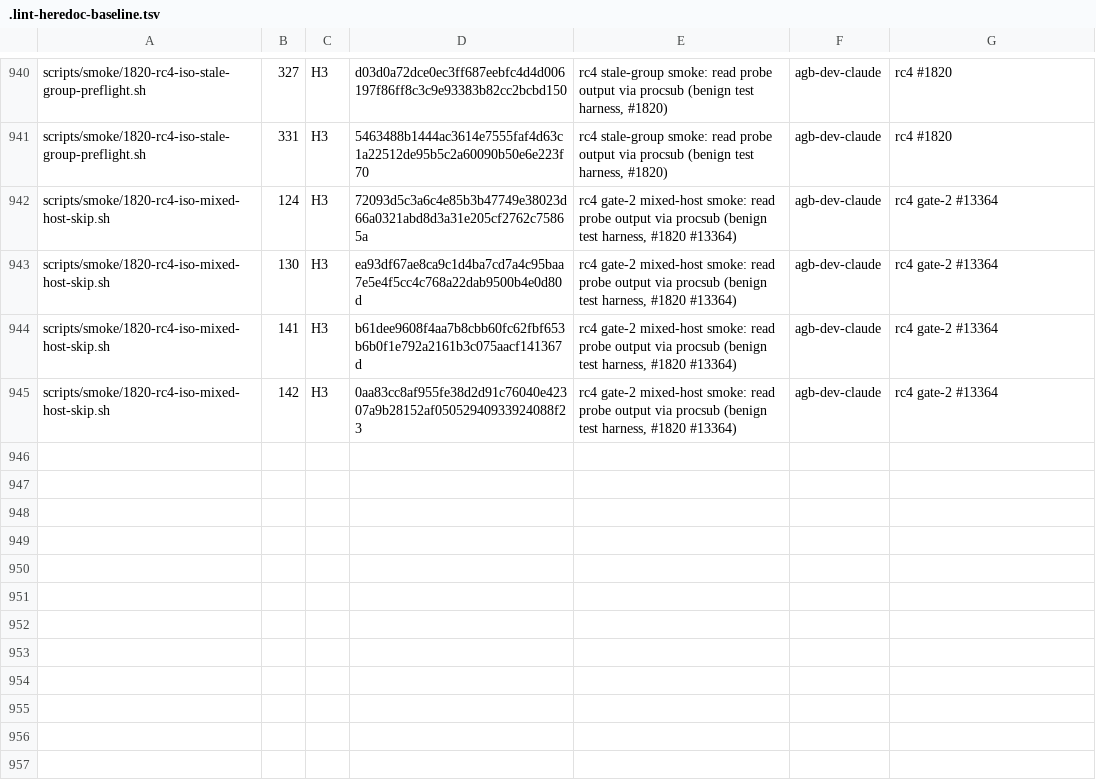
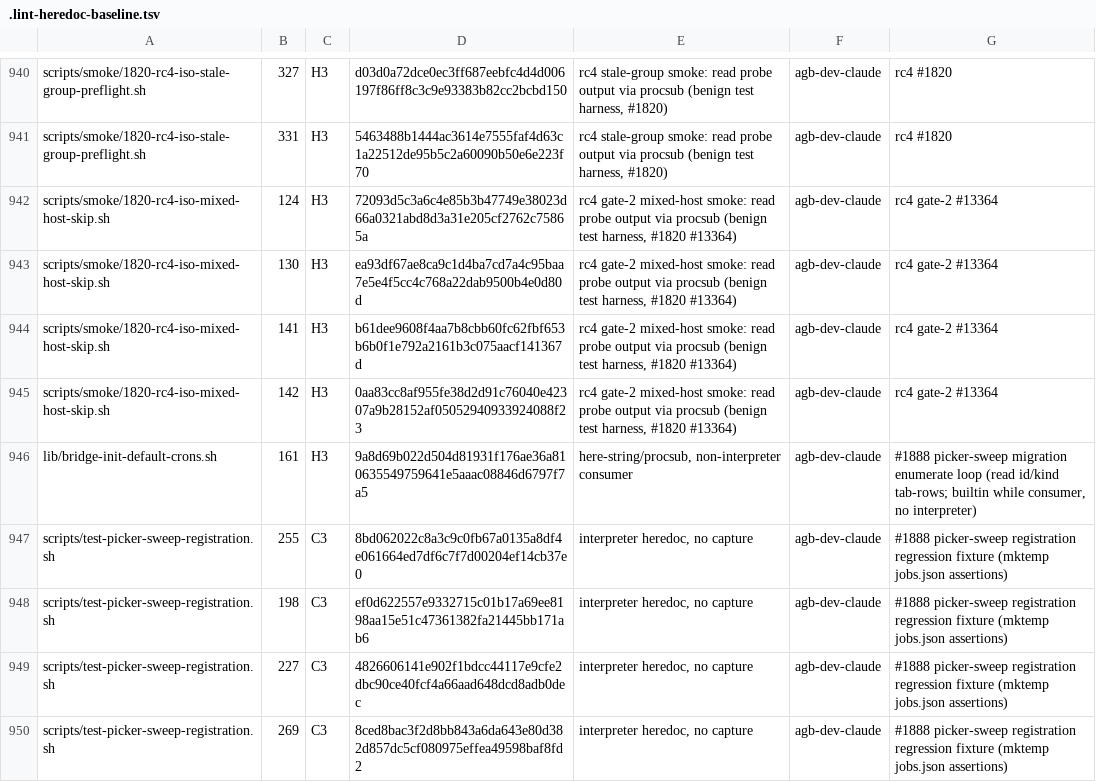
Before and after one commit to seanssoh/agent-bridge-public, a TSV file: .lint-heredoc-baseline.tsv, drawn as a sheet; only a part is shown, gaps mark what is left out; the diff names each change by its address in the sheet, - before the commit and + after, or states it on an @@ line.

```diff
--- a/.lint-heredoc-baseline.tsv
+++ b/.lint-heredoc-baseline.tsv
+row 946: lib/bridge-init-default-crons.sh | 161 | H3 | 9a8d69b022d504d81931f176ae36a810635549759641e5aaac08846d6797f7a5 | here-string/procsub, non-interpreter consumer | agb-dev-claude | #1888 picker-sweep migration enumerate loop (read id/kind tab-rows; builtin while consumer, no interpreter)
+row 947: scripts/test-picker-sweep-registration.sh | 255 | C3 | 8bd062022c8a3c9c0fb67a0135a8df4e061664ed7df6c7f7d00204ef14cb37e0 | interpreter heredoc, no capture | agb-dev-claude | #1888 picker-sweep registration regression fixture (mktemp jobs.json assertions)
+row 948: scripts/test-picker-sweep-registration.sh | 198 | C3 | ef0d622557e9332715c01b17a69ee8198aa15e51c47361382fa21445bb171ab6 | interpreter heredoc, no capture | agb-dev-claude | #1888 picker-sweep registration regression fixture (mktemp jobs.json assertions)
+row 949: scripts/test-picker-sweep-registration.sh | 227 | C3 | 4826606141e902f1bdcc44117e9cfe2dbc90ce40fcf4a66aad648dcd8adb0dec | interpreter heredoc, no capture | agb-dev-claude | #1888 picker-sweep registration regression fixture (mktemp jobs.json assertions)
+row 950: scripts/test-picker-sweep-registration.sh | 269 | C3 | 8ced8bac3f2d8bb843a6da643e80d382d857dc5cf080975effea49598baf8fd2 | interpreter heredoc, no capture | agb-dev-claude | #1888 picker-sweep registration regression fixture (mktemp jobs.json assertions)
```
Also changed, not shown: 5 other files.
